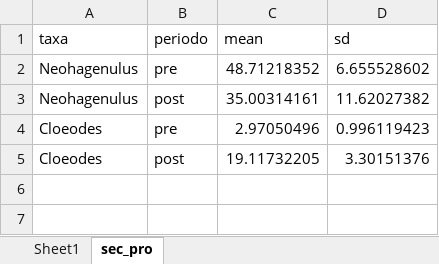
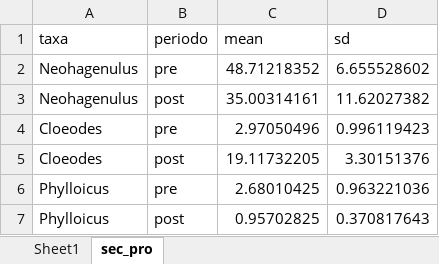
Before and after one commit to PEGutierrezF/trophic_basis, an Excel workbook: trophic_basis.xlsx, sheet sec_pro, drawn as a sheet; values as stored, in another font and other column widths than the file's, no borders; the diff names each change by its address in the sheet, - before the commit and + after, or states it on an @@ line.

Commit message:
data

```diff
--- a/trophic_basis.xlsx (sheet sec_pro)
+++ b/trophic_basis.xlsx (sheet sec_pro)
+row 6: Phylloicus | pre | 2.68010425 | 0.963221036
+row 7: Phylloicus | post | 0.95702825 | 0.370817643
```
Also changed, not shown: 1 other file.
